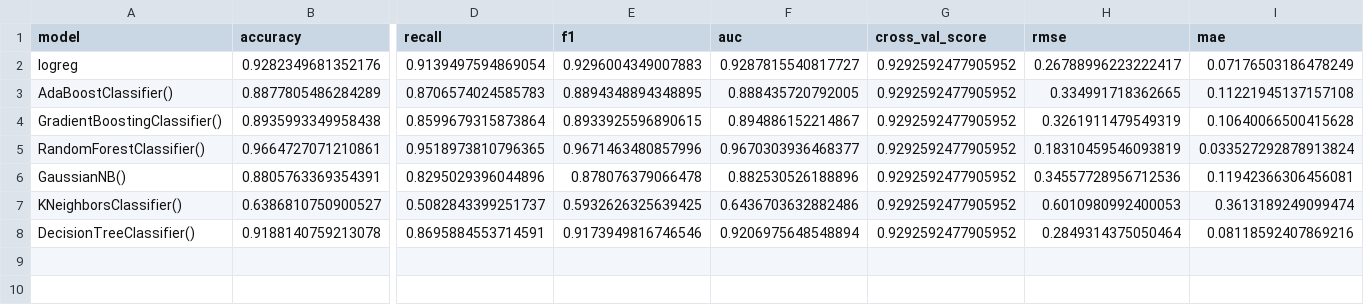
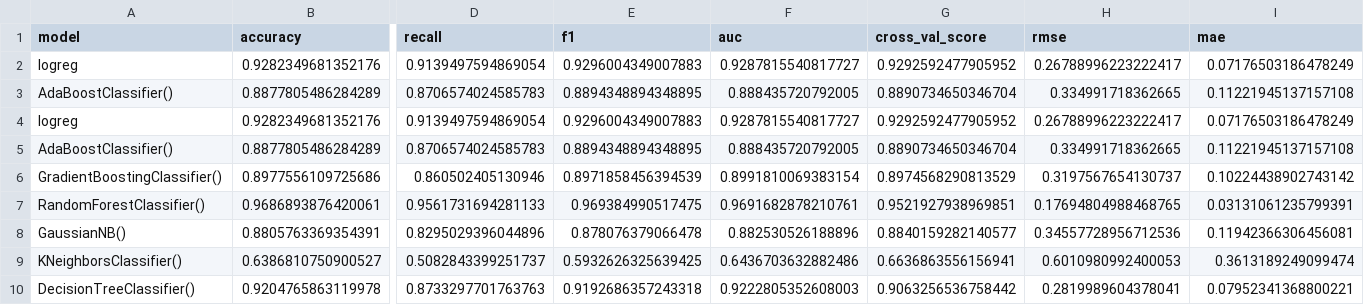
Before and after one commit to grahamwaters/Reddit-NLP-Analysis, a CSV file: data/master_results_dataframe.csv, drawn as a sheet; only a part is shown, gaps mark what is left out; removed rows and columns are numbered as before the commit, all else as after; rows hold the shown columns only; the diff names each change by its address in the sheet, - before the commit and + after, or states it on an @@ line.

```diff
--- a/data/master_results_dataframe.csv
+++ b/data/master_results_dataframe.csv
-G3 (cross_val_score): 0.9292592477905952
+G3 (cross_val_score): 0.8890734650346704
-row 4: GradientBoostingClassifier() | 0.8935993349958438 | 0.8599679315873864 | 0.8933925596890615 | 0.894886152214867 | 0.9292592477905952 | 0.3261911479549319 | 0.10640066500415628
-row 5: RandomForestClassifier() | 0.9664727071210861 | 0.9518973810796365 | 0.9671463480857996 | 0.9670303936468377 | 0.9292592477905952 | 0.18310459546093819 | 0.033527292878913824
+row 4: logreg | 0.9282349681352176 | 0.9139497594869054 | 0.9296004349007883 | 0.9287815540817727 | 0.9292592477905952 | 0.26788996223222417 | 0.07176503186478249
+row 5: AdaBoostClassifier() | 0.8877805486284289 | 0.8706574024585783 | 0.8894348894348895 | 0.888435720792005 | 0.8890734650346704 | 0.334991718362665 | 0.11221945137157108
+row 6: GradientBoostingClassifier() | 0.8977556109725686 | 0.860502405130946 | 0.8971858456394539 | 0.8991810069383154 | 0.8974568290813529 | 0.3197567654130737 | 0.10224438902743142
+row 7: RandomForestClassifier() | 0.9686893876420061 | 0.9561731694281133 | 0.969384990517475 | 0.9691682878210761 | 0.9521927938969851 | 0.17694804988468765 | 0.03131061235799391
-G8 (cross_val_score): 0.9292592477905952
+G8 (cross_val_score): 0.8840159282140577
-G9 (cross_val_score): 0.9292592477905952
+G9 (cross_val_score): 0.6636863556156941
-row 8: DecisionTreeClassifier() | 0.9188140759213078 | 0.8695884553714591 | 0.9173949816746546 | 0.9206975648548894 | 0.9292592477905952 | 0.2849314375050464 | 0.08118592407869216
+row 10: DecisionTreeClassifier() | 0.9204765863119978 | 0.8733297701763763 | 0.9192686357243318 | 0.9222805352608003 | 0.9063256536758442 | 0.2819989604378041 | 0.07952341368800221
```
Also changed, not shown: 6 other files.
